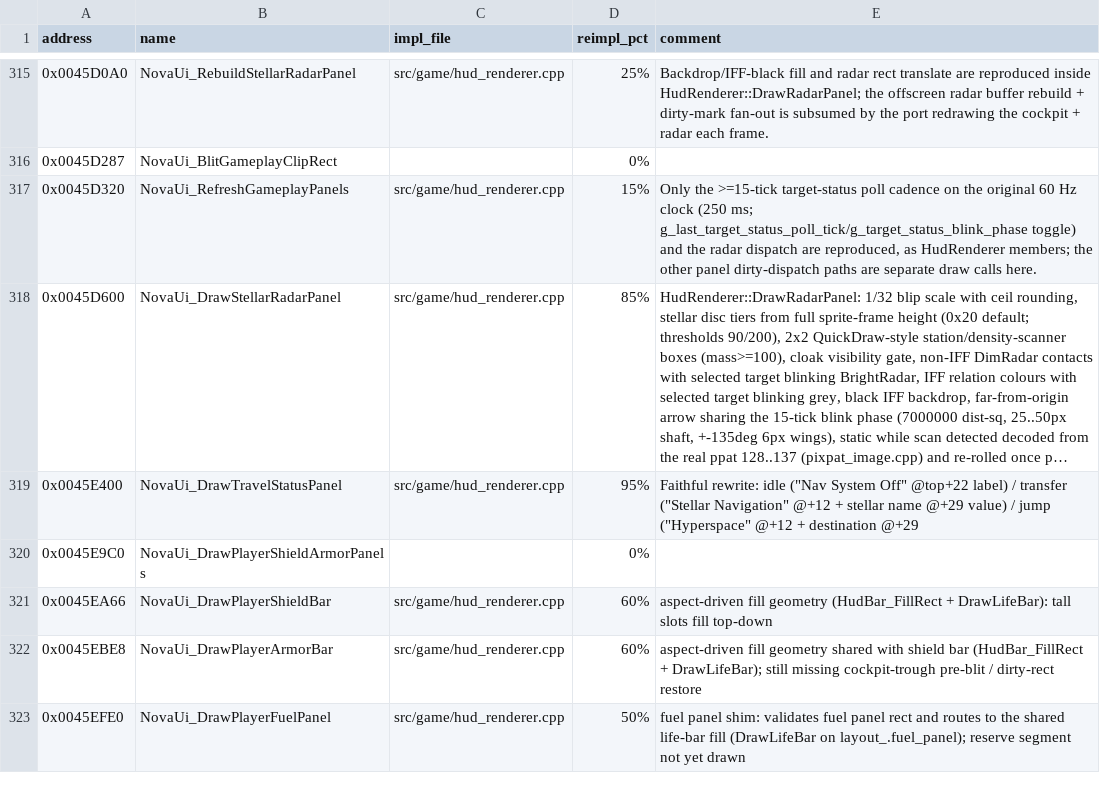
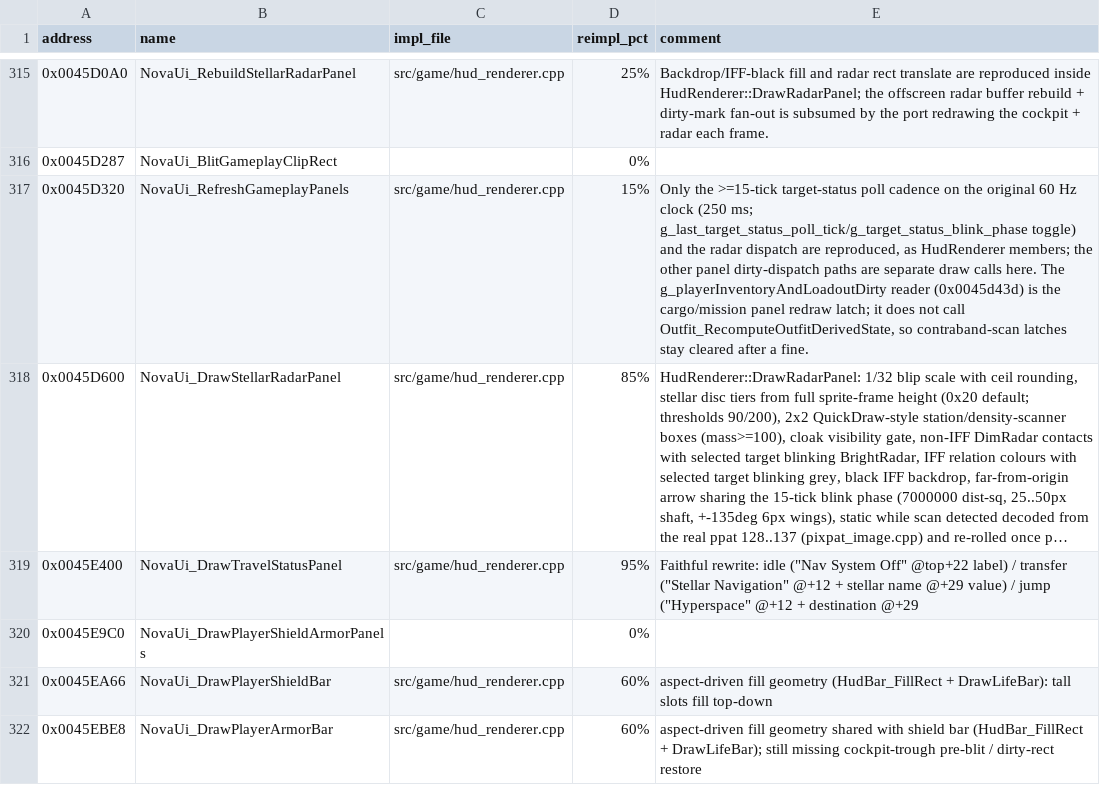
Before and after one commit to wraitii/evnova-decomp, a TSV file: decomp-progress.tsv, drawn as a sheet; only a part is shown, gaps mark what is left out; the shorter side is filled out with more unchanged rows; long unchanged cells end in …; the diff covers the shown part only; the diff names each change by its address in the sheet, - before the commit and + after, or states it on an @@ line.

Commit message:
feat(government): port contraband scanning and decode the jump duration multiplier
Reconstruct Ship_ScanPlayerForContraband (0x00401800): the warship/interceptor
100px scan, single 76% roll, mission/outfit/junk arms, fine arithmetic,
faction event 0 and STR# 0x7d2 feedback, wired into AI state 7. Rebuild the
DAT_007356cc/DAT_007356cd candidate latches from the outfit recompute and
correct the Government ScanMask/Flags2/Require and Outfit ScanMask field
names. Decode ShipClassDef.jump_duration_multiplier from the chassis Flags
word and apply it to the player jump ramp, the 'Warp up' cue rate and the
hyperspace-committed scan guard.

```diff
--- a/decomp-progress.tsv
+++ b/decomp-progress.tsv
-E317 (comment): …calls here.
+E317 (comment): …calls here. The g_playerInventoryAndLoadoutDirty reader (0x0045d43d) is the cargo/mission panel redraw latch; it does not call Outfit_RecomputeOutfitDerivedState, so contraband-scan latches stay cleared after a fine.
```
Also changed, not shown: 11 edited cells elsewhere in this file, 23 other files.
